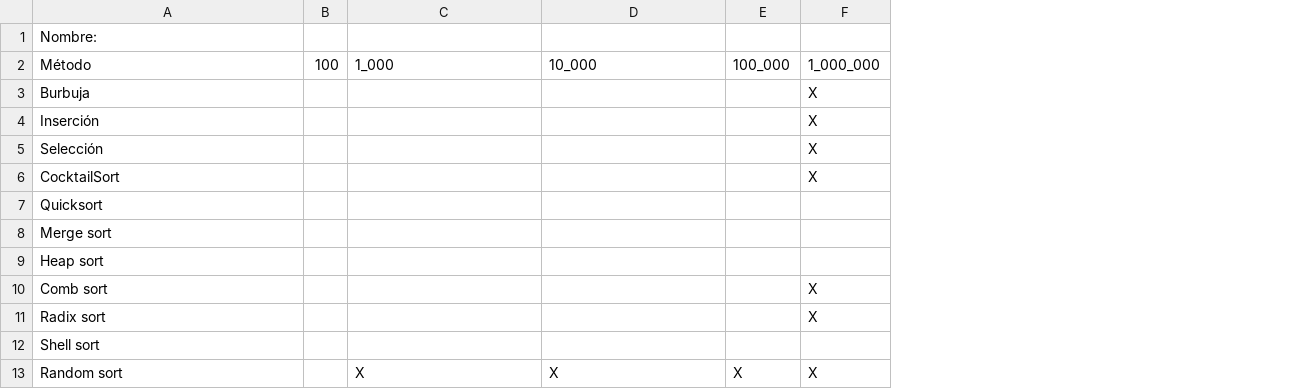
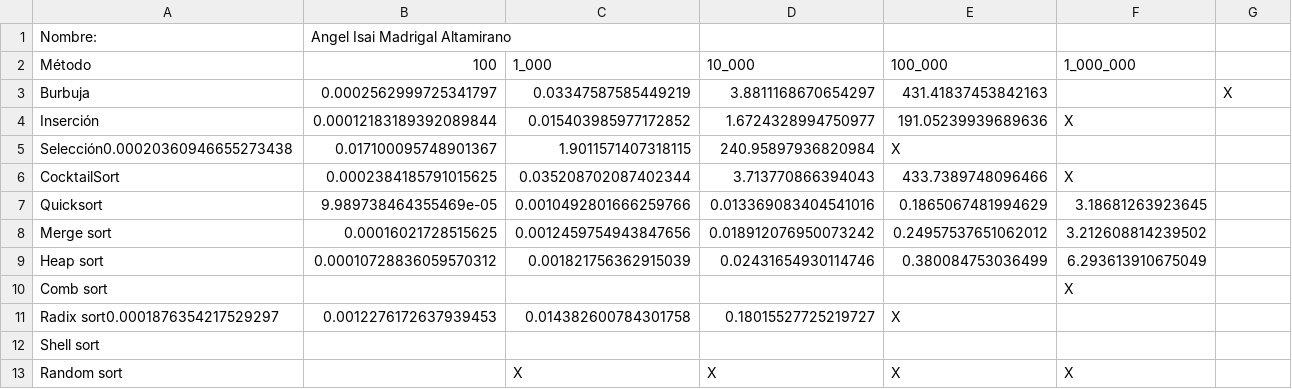
Before and after one commit to miguelinux/p25ayda, a CSV file: 250329/tiempos.csv, drawn as a sheet; removed rows and columns are numbered as before the commit, all else as after; the diff names each change by its address in the sheet, - before the commit and + after, or states it on an @@ line.

Commit message:
se agregaron los tiempos de cada algoritmo

```diff
--- a/250329/tiempos.csv
+++ b/250329/tiempos.csv
-column B (100), empty
+column B (100), row 1: Angel Isai Madrigal Altamirano; rows 3-4: 0.0002562999725341797 | 0.00012183189392089844; rows 6-9: 0.0002384185791015625 | 9.989738464355469e-05 | 0.00016021728515625 | 0.00010728836059570312
+column E (100_000), rows 3-4: 431.41837453842163 | 191.05239939689636; rows 6-9: 433.7389748096466 | 0.1865067481994629 | 0.24957537651062012 | 0.380084753036499; row 13: X
+column F (1_000_000), row 4: X; rows 6-10: X | 3.18681263923645 | 3.212608814239502 | 6.293613910675049 | X; row 13: X
-column F (1_000_000), rows 3-4: X | X; rows 6-10: X |  |  |  | X; row 13: X
-G2: 100_000
+G2: (empty)
-C3 (1_000): (empty)
+C3 (1_000): 0.03347587585449219
-D3 (10_000): (empty)
+D3 (10_000): 3.8811168670654297
-G3: (empty)
+G3: X
-C4 (1_000): (empty)
+C4 (1_000): 0.015403985977172852
-D4 (10_000): (empty)
+D4 (10_000): 1.6724328994750977
-row 5: Selección |  |  |  |  | X
+row 5: Selección0.00020360946655273438 | 0.017100095748901367 | 1.9011571407318115 | 240.95897936820984 | X
-C6 (1_000): (empty)
+C6 (1_000): 0.035208702087402344
-D6 (10_000): (empty)
+D6 (10_000): 3.713770866394043
-C7 (1_000): (empty)
+C7 (1_000): 0.0010492801666259766
-D7 (10_000): (empty)
+D7 (10_000): 0.013369083404541016
-C8 (1_000): (empty)
+C8 (1_000): 0.0012459754943847656
-D8 (10_000): (empty)
+D8 (10_000): 0.018912076950073242
-C9 (1_000): (empty)
+C9 (1_000): 0.001821756362915039
-D9 (10_000): (empty)
+D9 (10_000): 0.02431654930114746
-row 11: Radix sort |  |  |  |  | X
+row 11: Radix sort0.0001876354217529297 | 0.0012276172637939453 | 0.014382600784301758 | 0.18015527725219727 | X
-G13: X
+G13: (empty)
```
